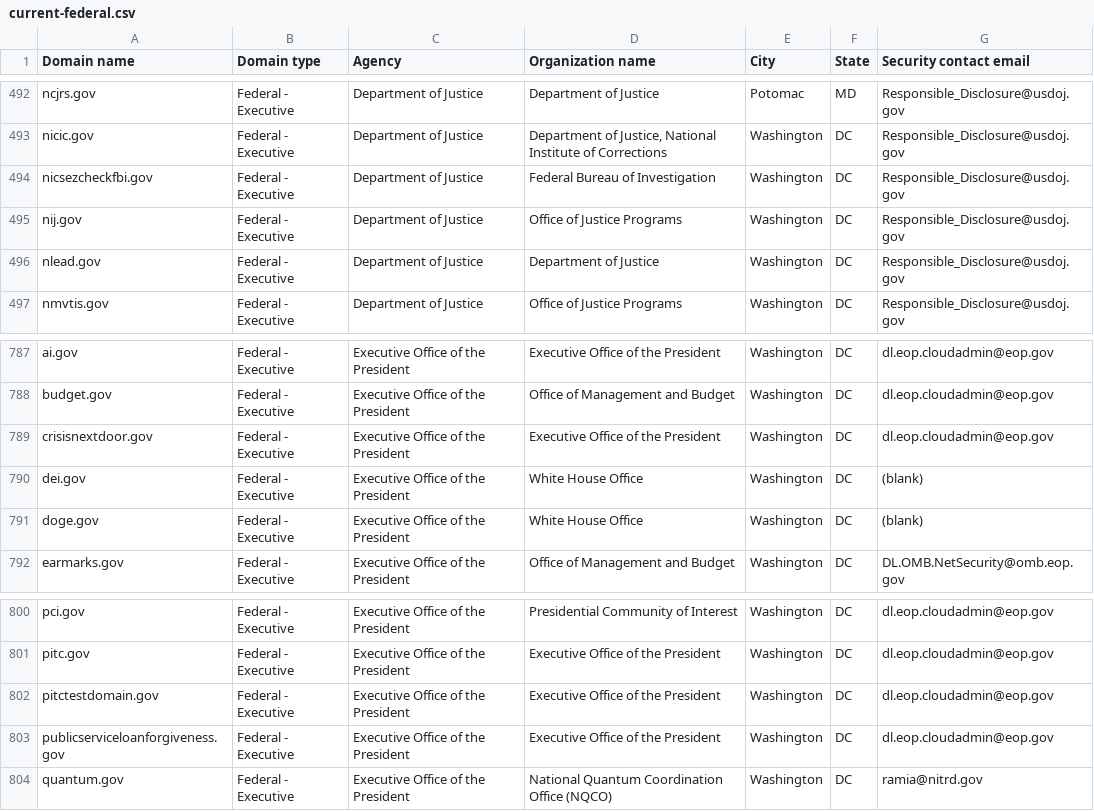
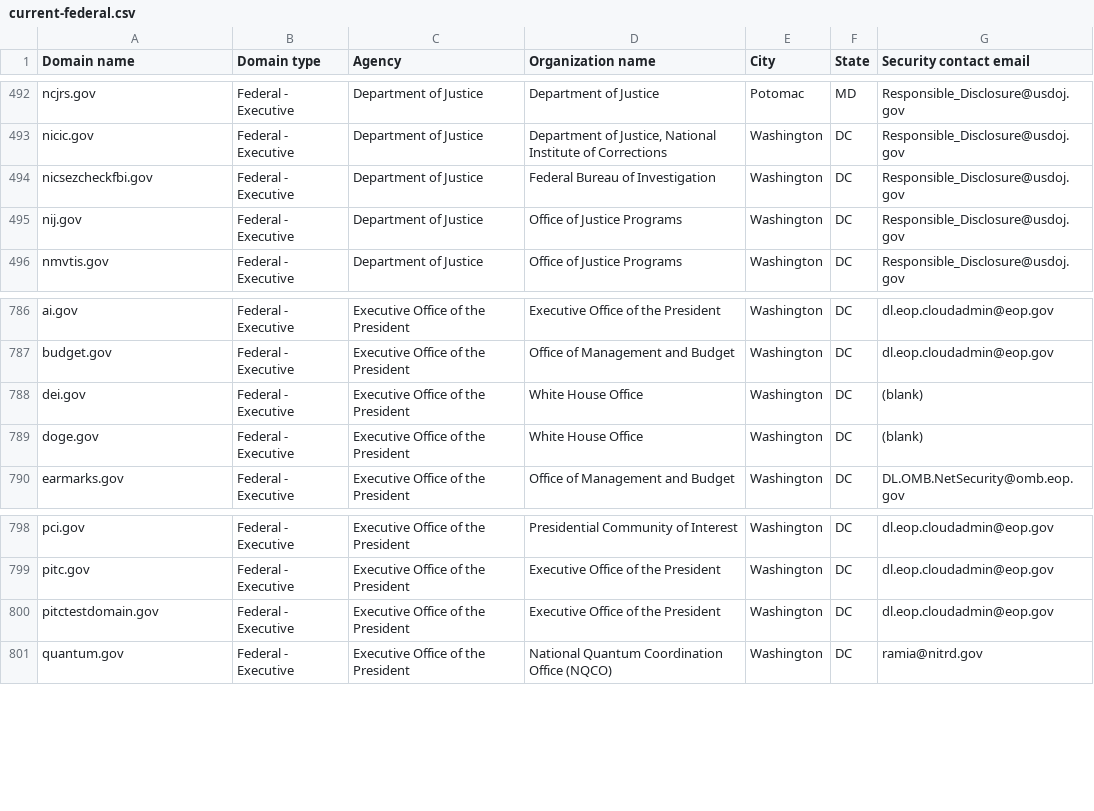
Before and after one commit to LadyPhoeynix/dotgov-data, a CSV file: current-federal.csv, drawn as a sheet; only a part is shown, gaps mark what is left out; the diff names each change by its address in the sheet, - before the commit and + after, or states it on an @@ line.

Commit message:
Flat: latest data (2025-02-11T06:32:39.718Z) {   "date": "2025-02-11T06:32:39.718Z",   "files": [     {       "name": "current-federal.csv",       "deltaBytes": -432,       "source": "https://manage.get.gov/api/v1/get-report/current-federal"     },     {       "name": "current-full.csv",       "deltaBytes": 591,       "source": "https://manage.get.gov/api/v1/get-report/current-full"     }   ] }

```diff
--- a/current-federal.csv
+++ b/current-federal.csv
-row 496: nlead.gov | Federal - Executive | Department of Justice | Department of Justice | Washington | DC | Responsible_Disclosure@usdoj.gov
-row 789: crisisnextdoor.gov | Federal - Executive | Executive Office of the President | Executive Office of the President | Washington | DC | dl.eop.cloudadmin@eop.gov
-row 803: publicserviceloanforgiveness.gov | Federal - Executive | Executive Office of the President | Executive Office of the President | Washington | DC | dl.eop.cloudadmin@eop.gov
```
Also changed, not shown: 1 other file.
